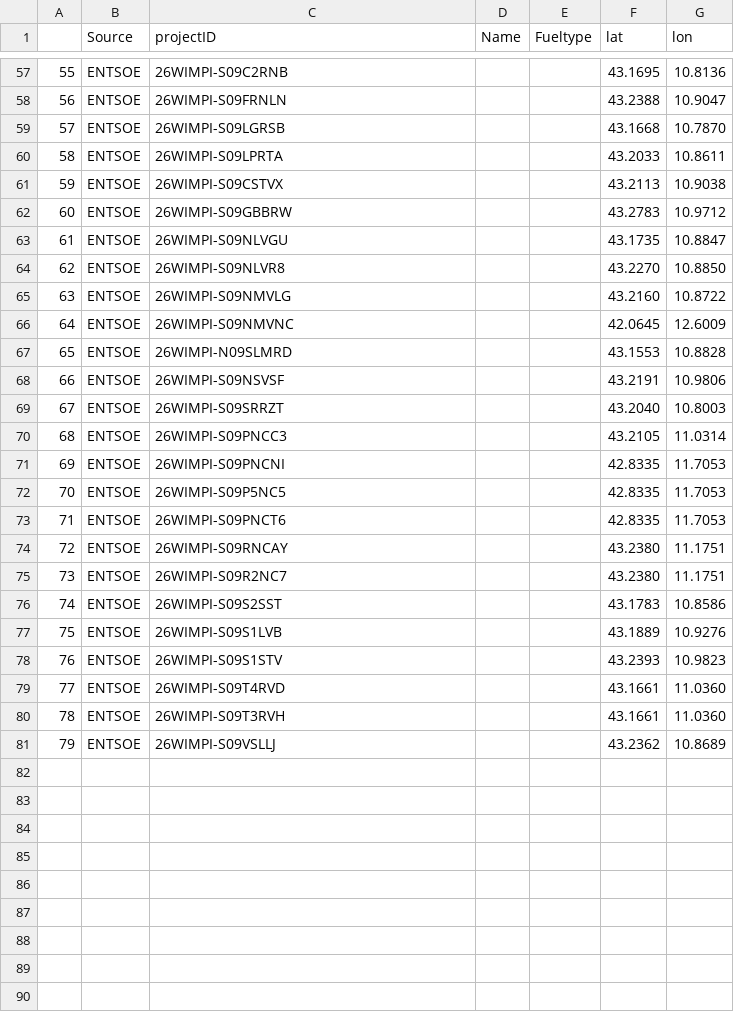
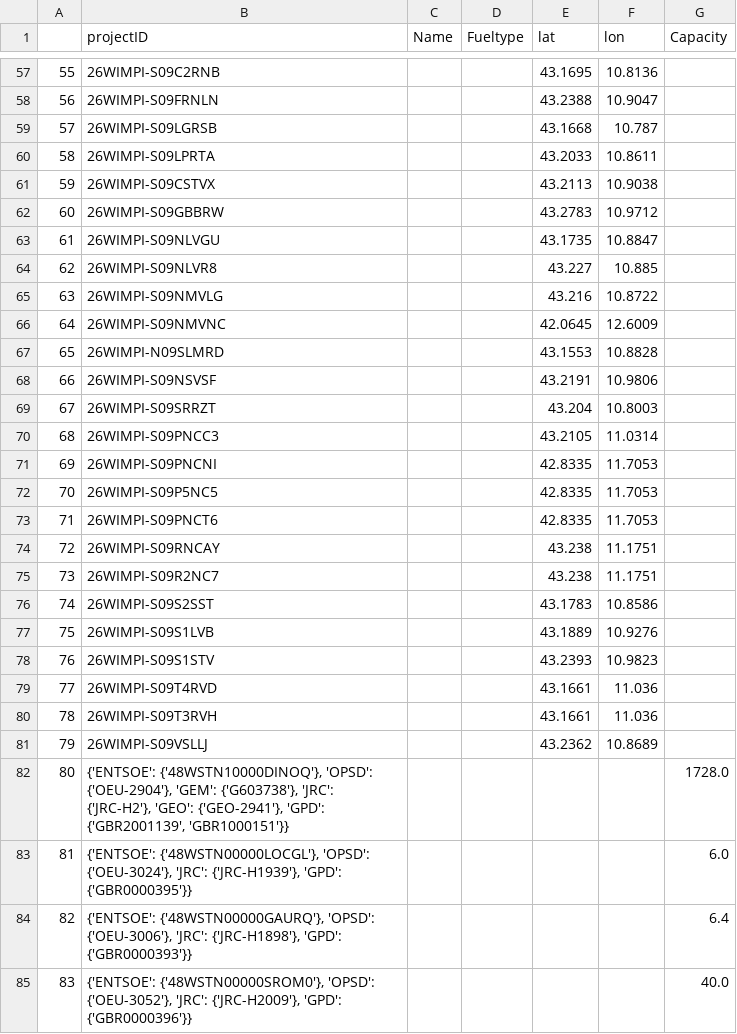
Before and after one commit to PyPSA/powerplantmatching, a CSV file: powerplantmatching/package_data/manual_corrections.csv, drawn as a sheet; only a part is shown, gaps mark what is left out; removed rows and columns are numbered as before the commit, all else as after; the diff covers the shown part only; the diff names each change by its address in the sheet, - before the commit and + after, or states it on an @@ line.

Commit message:
fixed some errors in GB hydropower capacity

```diff
--- a/powerplantmatching/package_data/manual_corrections.csv
+++ b/powerplantmatching/package_data/manual_corrections.csv
-column B (Source), rows 57-81: all ENTSOE
+column G (Capacity), empty
-F59 (lon): 10.7870
+F59 (lon): 10.787
-E64 (lat): 43.2270
+E64 (lat): 43.227
-F64 (lon): 10.8850
+F64 (lon): 10.885
-E65 (lat): 43.2160
+E65 (lat): 43.216
-E69 (lat): 43.2040
+E69 (lat): 43.204
-E74:E75 (lat): 43.2380
+E74:E75 (lat): 43.238
-F79:F80 (lon): 11.0360
+F79:F80 (lon): 11.036
+row 82: 80 | {'ENTSOE': {'48WSTN10000DINOQ'}, 'OPSD': {'OEU-2904'}, 'GEM': {'G603738'}, 'JRC': {'JRC-H2'}, 'GEO': {'GEO-2941'}, 'GPD': {'GBR2001139', 'GBR1000151'}} |  |  |  |  | 1728.0
+row 83: 81 | {'ENTSOE': {'48WSTN00000LOCGL'}, 'OPSD': {'OEU-3024'}, 'JRC': {'JRC-H1939'}, 'GPD': {'GBR0000395'}} |  |  |  |  | 6.0
+row 84: 82 | {'ENTSOE': {'48WSTN00000GAURQ'}, 'OPSD': {'OEU-3006'}, 'JRC': {'JRC-H1898'}, 'GPD': {'GBR0000393'}} |  |  |  |  | 6.4
+row 85: 83 | {'ENTSOE': {'48WSTN00000SROM0'}, 'OPSD': {'OEU-3052'}, 'JRC': {'JRC-H2009'}, 'GPD': {'GBR0000396'}} |  |  |  |  | 40.0
```
Also changed, not shown: 1 added row and row numbers in column A elsewhere in this file, 1 other file.
